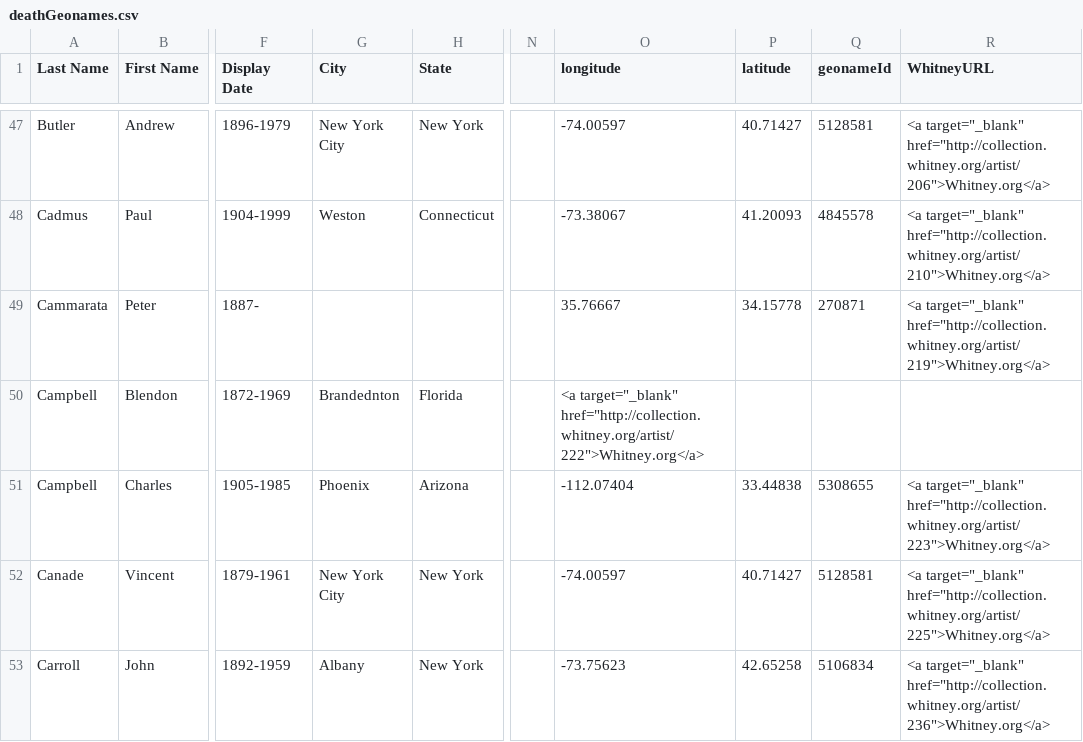
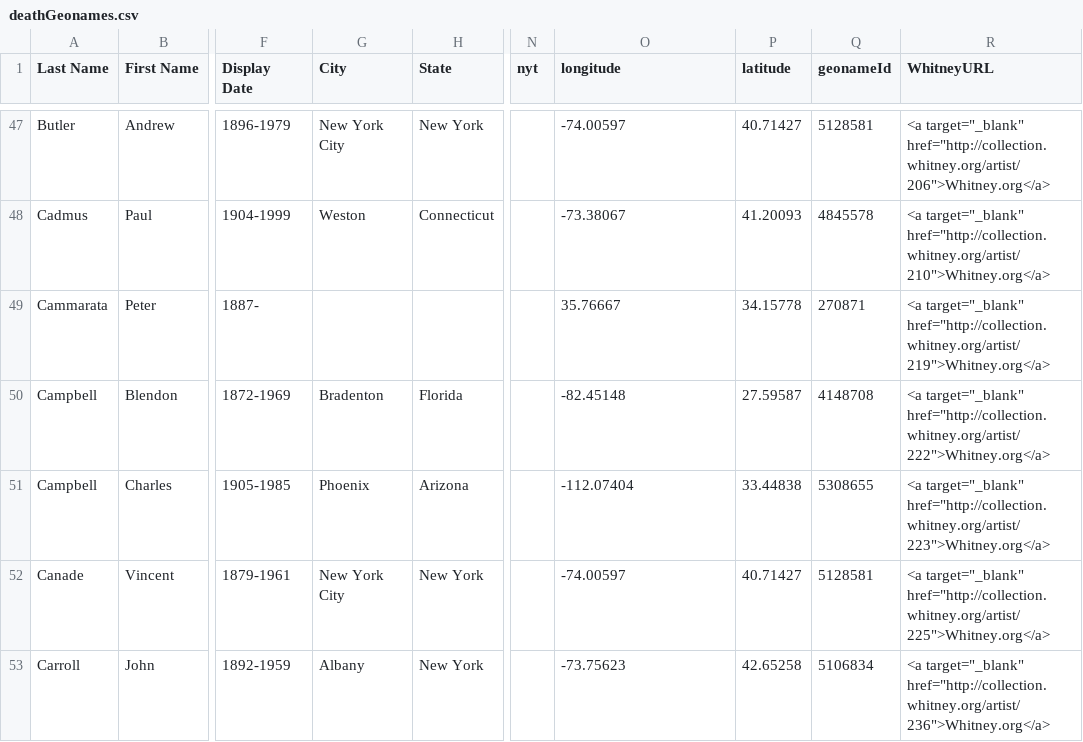
Before and after one commit to JoshuaDull/LIS-664-Project, a CSV file: deathGeonames.csv, drawn as a sheet; only a part is shown, gaps mark what is left out; the diff names each change by its address in the sheet, - before the commit and + after, or states it on an @@ line.

```diff
--- a/deathGeonames.csv
+++ b/deathGeonames.csv
-N1: (empty)
+N1: nyt
-G50 (City): Brandednton
+G50 (City): Bradenton
-O50 (longitude): <a target="_blank" href="http://collection.whitney.org/artist/222">Whitney.org</a>
+O50 (longitude): -82.45148
-P50 (latitude): (empty)
+P50 (latitude): 27.59587
-Q50 (geonameId): (empty)
+Q50 (geonameId): 4148708
-R50 (WhitneyURL): (empty)
+R50 (WhitneyURL): <a target="_blank" href="http://collection.whitney.org/artist/222">Whitney.org</a>
```
Also changed, not shown: 10 other files.
